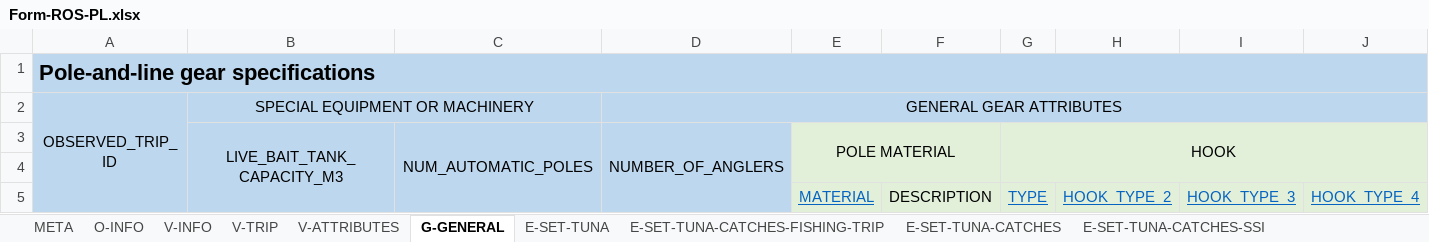
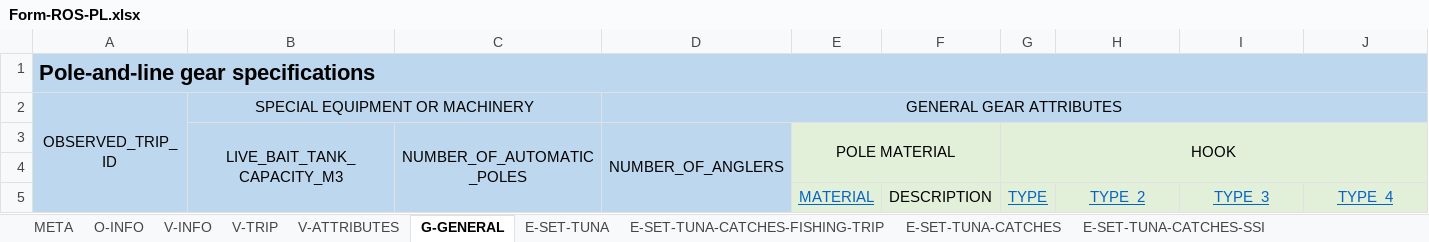
Before and after one commit to iotc-secretariat/iotc-reference-forms, an Excel workbook: form_reporting_templates/ros/Form-ROS-PL.xlsx, sheet G-GENERAL, drawn as a sheet; values as stored, in another font and other column widths than the file's, no borders; the diff names each change by its address in the sheet, - before the commit and + after, or states it on an @@ line.

```diff
--- a/form_reporting_templates/ros/Form-ROS-PL.xlsx (sheet G-GENERAL)
+++ b/form_reporting_templates/ros/Form-ROS-PL.xlsx (sheet G-GENERAL)
-C3: NUM_AUTOMATIC_POLES
+C3: NUMBER_OF_AUTOMATIC_POLES
-H5: HOOK_TYPE_2
+H5: TYPE_2
-I5: HOOK_TYPE_3
+I5: TYPE_3
-J5: HOOK_TYPE_4
+J5: TYPE_4
```
Also changed, not shown: sheet E-SET-TUNA-CATCHES, sheet V-INFO, sheet V-ATTRIBUTES, sheet E-SET-TUNA-CATCHES-FISHING-TRIP, sheet E-SET-TUNA, sheet V-TRIP, 1 other file.
